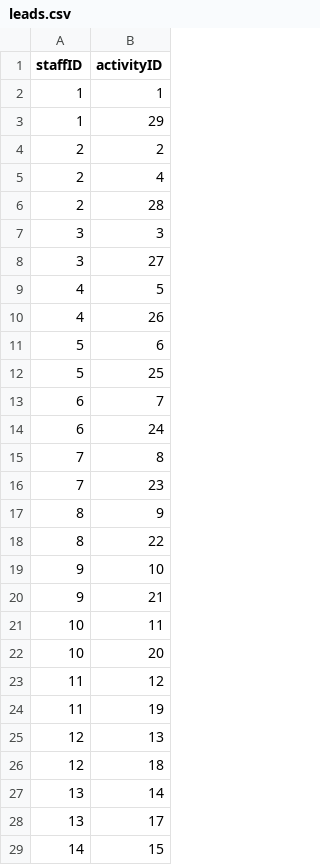
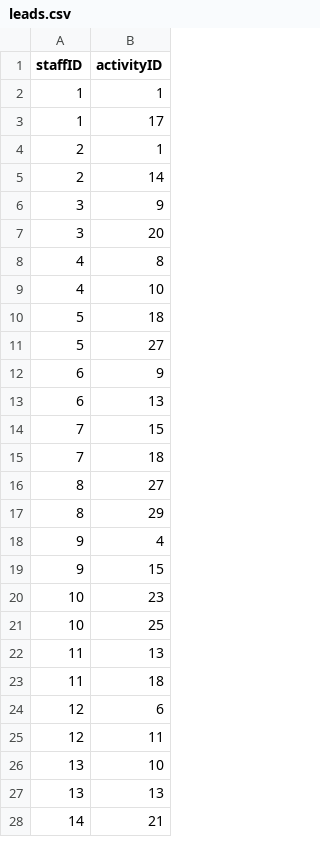
Before and after one commit to ebb351/CampScheduler, a CSV file: data/leads.csv, drawn as a sheet; only a part is shown; the diff covers the shown part only.

```diff
--- a/data/leads.csv
+++ b/data/leads.csv
@@ -2,28 +2,27 @@ staffID,activityID
 1,1
-1,29
-2,2
-2,4
-2,28
-3,3
-3,27
-4,5
-4,26
-5,6
-5,25
-6,7
-6,24
-7,8
-7,23
-8,9
-8,22
-9,10
-9,21
-10,11
-10,20
-11,12
-11,19
-12,13
-12,18
-13,14
-13,17
-14,15
+1,17
+2,1
+2,14
+3,9
+3,20
+4,8
+4,10
+5,18
+5,27
+6,9
+6,13
+7,15
+7,18
+8,27
+8,29
+9,4
+9,15
+10,23
+10,25
+11,13
+11,18
+12,6
+12,11
+13,10
+13,13
+14,21
```
Also changed, not shown: 2 added rows, 3 removed rows and 71 edited cells elsewhere in this file, data/assists.csv.
